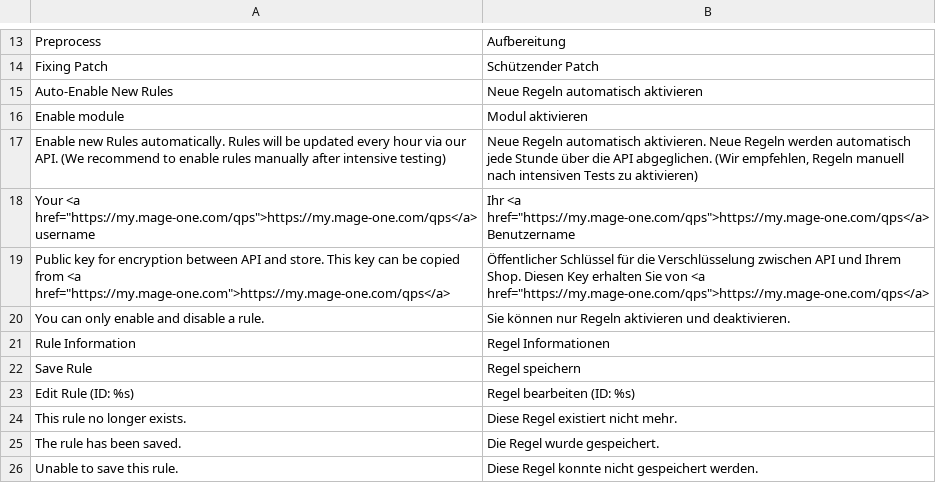
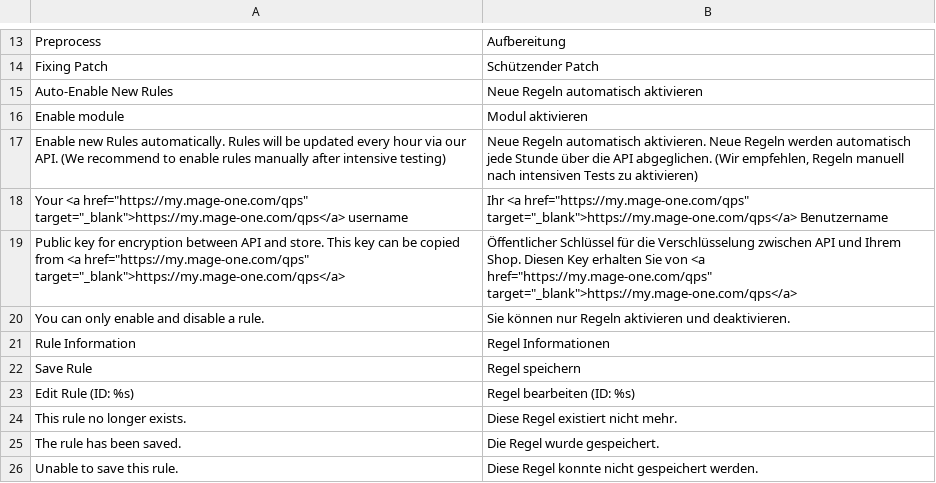
Before and after one commit to mage-one-com/qps, a CSV file: src/app/locale/de_DE/Mageone_Qps.csv, drawn as a sheet; only a part is shown, gaps mark what is left out.

Commit message:
fixes translation for sys config

```diff
--- a/src/app/locale/de_DE/Mageone_Qps.csv
+++ b/src/app/locale/de_DE/Mageone_Qps.csv
@@ -17,4 +17,4 @@
 "Enable new Rules automatically. Rules will be updated every hour via our API. (We recommend to enable rules manually after intensive testing)","Neue Regeln automatisch aktivieren. Neue Regeln werden automatisch jede Stunde über die API abgeglichen. (Wir empfehlen, Regeln manuell nach intensiven Tests zu aktivieren)"
-"Your <a href=""https://my.mage-one.com/qps"">https://my.mage-one.com/qps</a> username","Ihr <a href=""https://my.mage-one.com/qps"">https://my.mage-one.com/qps</a> Benutzername"
-"Public key for encryption between API and store. This key can be copied from <a href=""https://my.mage-one.com"">https://my.mage-one.com/qps</a>","Öffentlicher Schlüssel für die Verschlüsselung zwischen API und Ihrem Shop. Diesen Key erhalten Sie von <a href=""https://my.mage-one.com/qps"">https://my.mage-one.com/qps</a>"
+"Your <a href=""https://my.mage-one.com/qps"" target=""_blank"">https://my.mage-one.com/qps</a> username","Ihr <a href=""https://my.mage-one.com/qps"" target=""_blank"">https://my.mage-one.com/qps</a> Benutzername"
+"Public key for encryption between API and store. This key can be copied from <a href=""https://my.mage-one.com/qps"" target=""_blank"">https://my.mage-one.com/qps</a>","Öffentlicher Schlüssel für die Verschlüsselung zwischen API und Ihrem Shop. Diesen Key erhalten Sie von <a href=""https://my.mage-one.com/qps"" target=""_blank"">https://my.mage-one.com/qps</a>"
 "You can only enable and disable a rule.", "Sie können nur Regeln aktivieren und deaktivieren."
```
